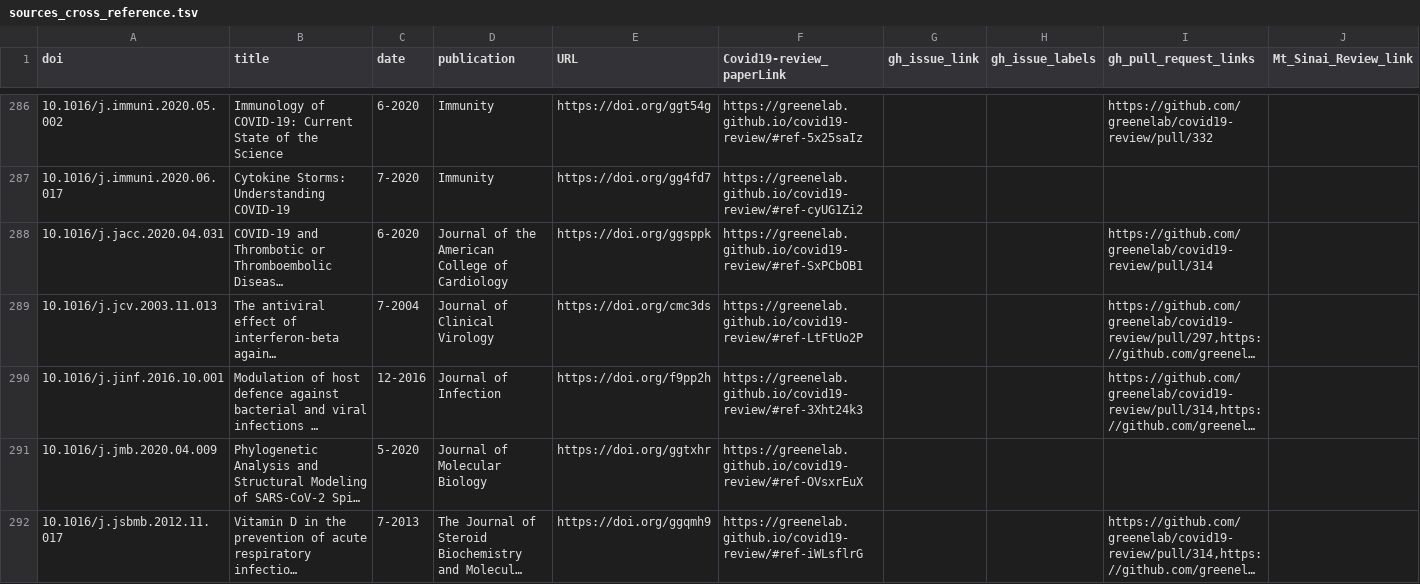
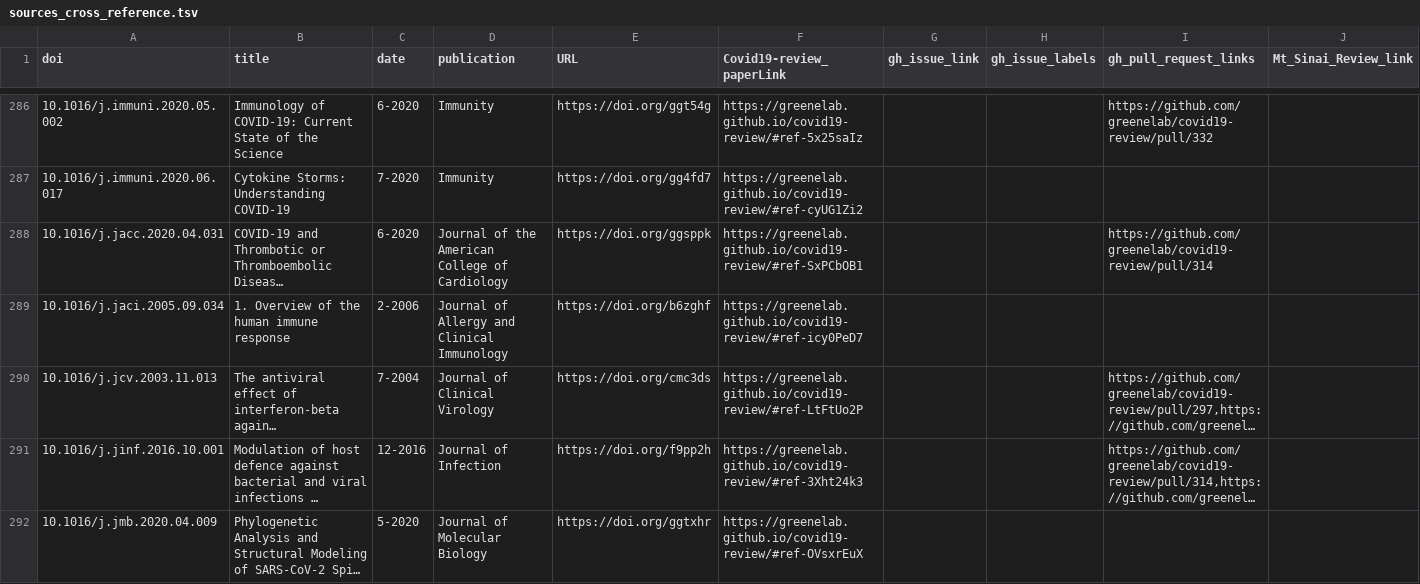
Before and after one commit to greenelab/covid19-review, a TSV file: sources_cross_reference.tsv, drawn as a sheet; only a part is shown, gaps mark what is left out; the shorter side is filled out with more unchanged rows; long unchanged cells end in …; the diff covers the shown part only; the diff names each change by its address in the sheet, - before the commit and + after, or states it on an @@ line.

Commit message:
Merge pull request #527 from greenelab/LSH-author [ci skip]
This build is based on
https://github.com/greenelab/covid19-review/commit/dea59ffe006fb5642e2c2ede14abffa3ff4135ec.

This commit was created by the following CI build and job:
https://github.com/greenelab/covid19-review/commit/dea59ffe006fb5642e2c2ede14abffa3ff4135ec/checks
https://github.com/greenelab/covid19-review/runs/178914129

```diff
--- a/sources_cross_reference.tsv
+++ b/sources_cross_reference.tsv
+row 289: 10.1016/j.jaci.2005.09.034 | 1. Overview of the human immune response | 2-2006 | Journal of Allergy and Clinical Immunology | https://doi.org/b6zghf | https://greenelab.github.io/covid19-review/#ref-icy0PeD7
```
Also changed, not shown: 1 added row and 4 edited cells elsewhere in this file, 8 other files.
